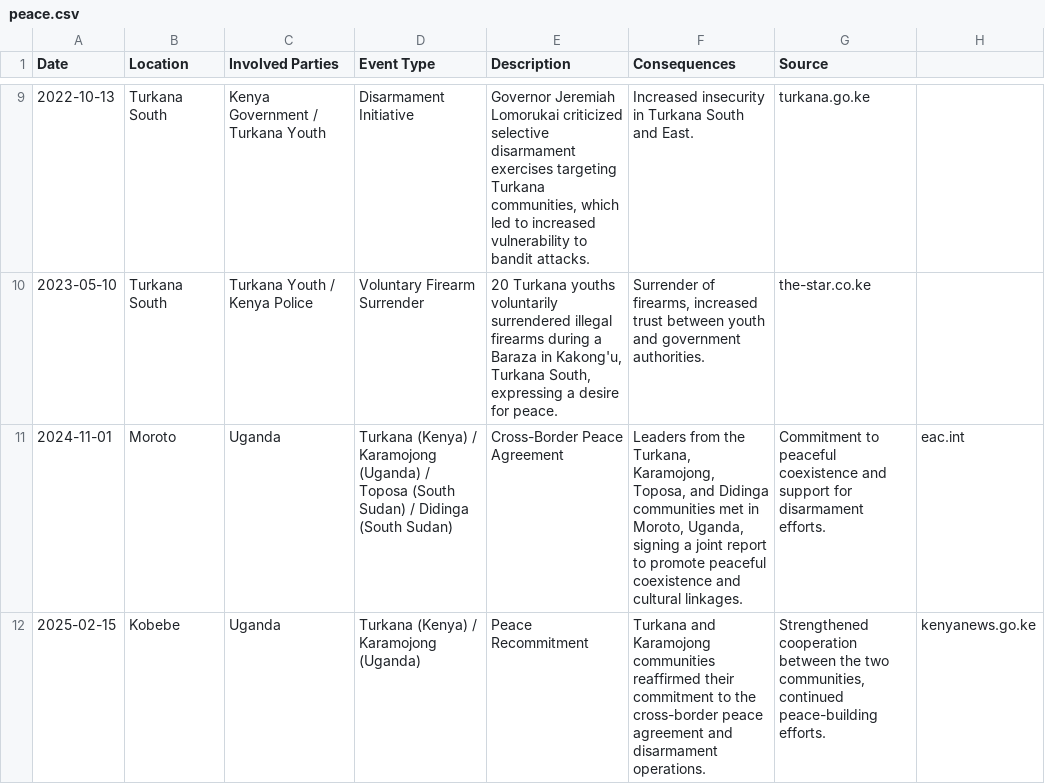
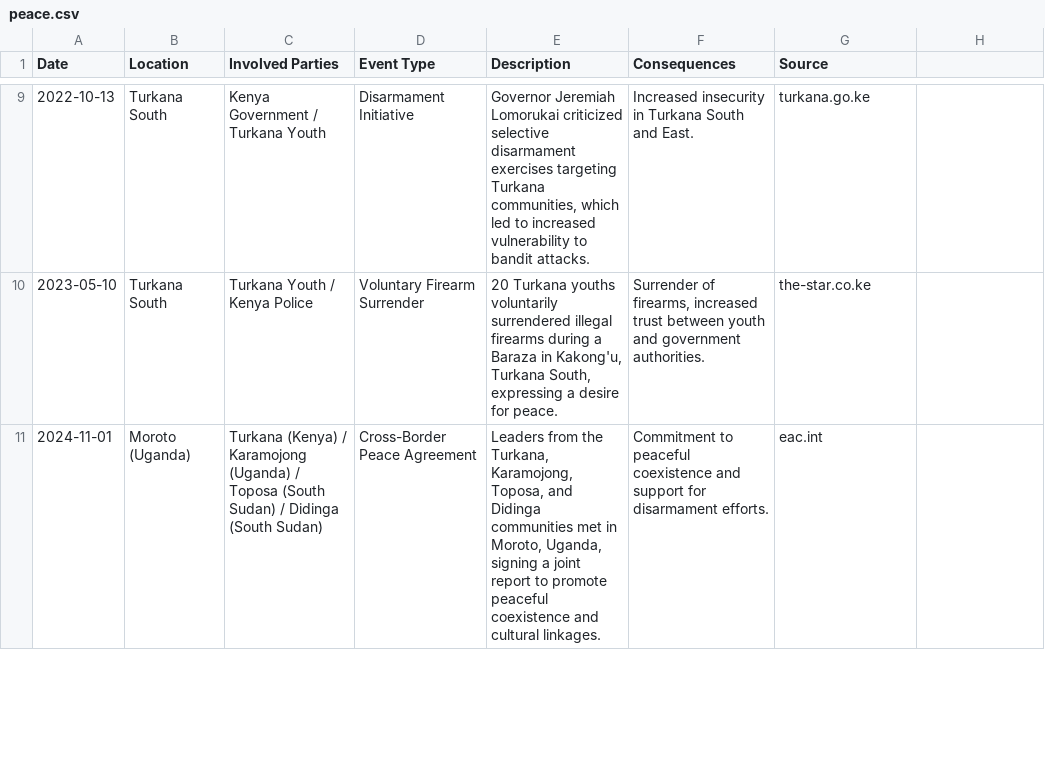
Before and after one commit to Dedenyoka/TurkanaConflict, a CSV file: data/peace.csv, drawn as a sheet; only a part is shown, gaps mark what is left out; removed rows and columns are numbered as before the commit, all else as after; the diff covers the shown part only; the diff names each change by its address in the sheet, - before the commit and + after, or states it on an @@ line.

Commit message:
Analyze media sources reporting on conflicts and peace treaties, and created visualizations

```diff
--- a/data/peace.csv
+++ b/data/peace.csv
-row 11: 2024-11-01 | Moroto | Uganda | Turkana (Kenya) / Karamojong (Uganda) / Toposa (South Sudan) / Didinga (South Sudan) | Cross-Border Peace Agreement | Leaders from the Turkana, Karamojong, Toposa, and Didinga communities met in Moroto, Uganda, signing a joint report to promote peaceful coexistence and cultural linkages. | Commitment to peaceful coexistence and support for disarmament efforts. | eac.int
-row 12: 2025-02-15 | Kobebe | Uganda | Turkana (Kenya) / Karamojong (Uganda) | Peace Recommitment | Turkana and Karamojong communities reaffirmed their commitment to the cross-border peace agreement and disarmament operations. | Strengthened cooperation between the two communities, continued peace-building efforts. | kenyanews.go.ke
+row 11: 2024-11-01 | Moroto (Uganda) | Turkana (Kenya) / Karamojong (Uganda) / Toposa (South Sudan) / Didinga (South Sudan) | Cross-Border Peace Agreement | Leaders from the Turkana, Karamojong, Toposa, and Didinga communities met in Moroto, Uganda, signing a joint report to promote peaceful coexistence and cultural linkages. | Commitment to peaceful coexistence and support for disarmament efforts. | eac.int
```
Also changed, not shown: 1 added row and 3 edited cells elsewhere in this file, 3 other files.
